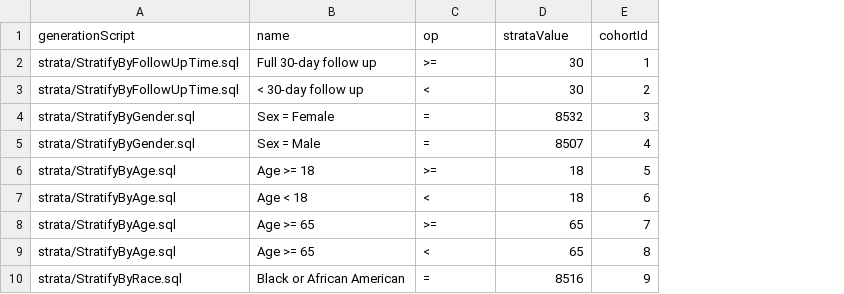
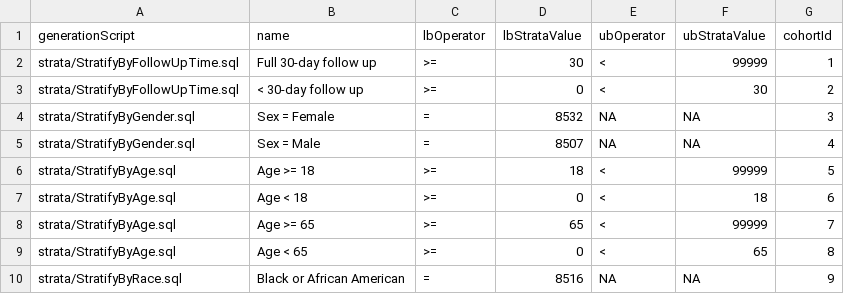
Before and after one commit to ohdsi-studies/Covid19CharacterizationCharybdis, a CSV file: inst/settings/BulkStrata.csv, drawn as a sheet; the diff names each change by its address in the sheet, - before the commit and + after, or states it on an @@ line.

Commit message:
Use ranges for bulk strata

```diff
--- a/inst/settings/BulkStrata.csv
+++ b/inst/settings/BulkStrata.csv
+column E (ubOperator), rows 2-10: < | < | NA | NA | < | < | < | < | NA
+column F (ubStrataValue), rows 2-10: 99999 | 30 | NA | NA | 99999 | 18 | 99999 | 65 | NA
-C1: op
+C1: lbOperator
-D1: strataValue
+D1: lbStrataValue
-C3 (lbOperator): <
+C3 (lbOperator): >=
-D3 (lbStrataValue): 30
+D3 (lbStrataValue): 0
-C7 (lbOperator): <
+C7 (lbOperator): >=
-D7 (lbStrataValue): 18
+D7 (lbStrataValue): 0
-B9 (name): Age >= 65
+B9 (name): Age < 65
-C9 (lbOperator): <
+C9 (lbOperator): >=
-D9 (lbStrataValue): 65
+D9 (lbStrataValue): 0
```
Also changed, not shown: 5 other files.
